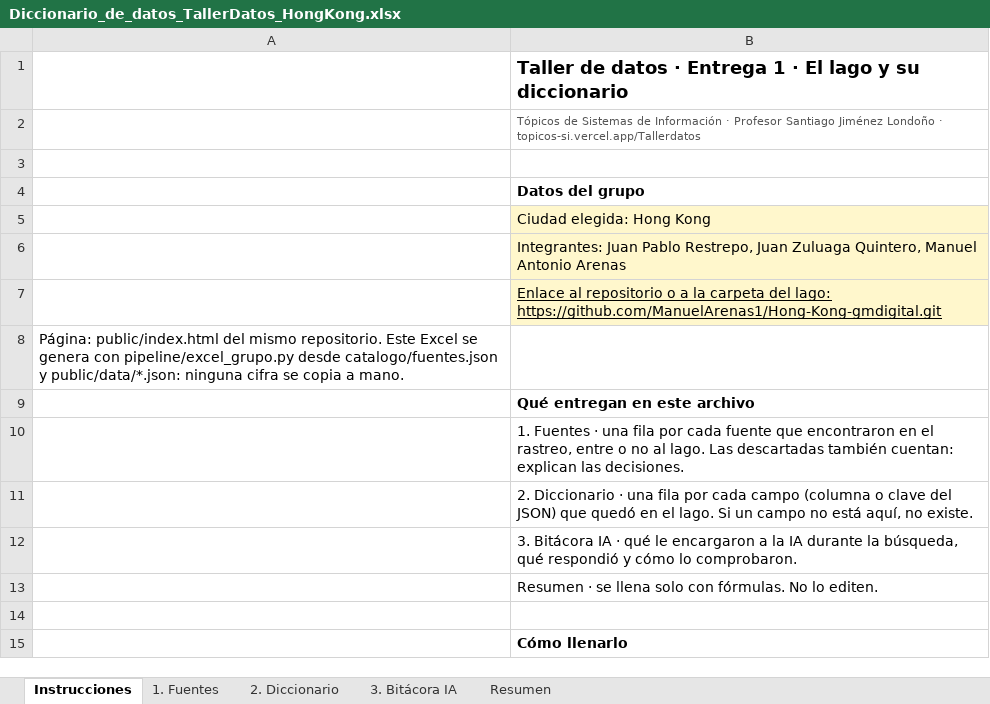
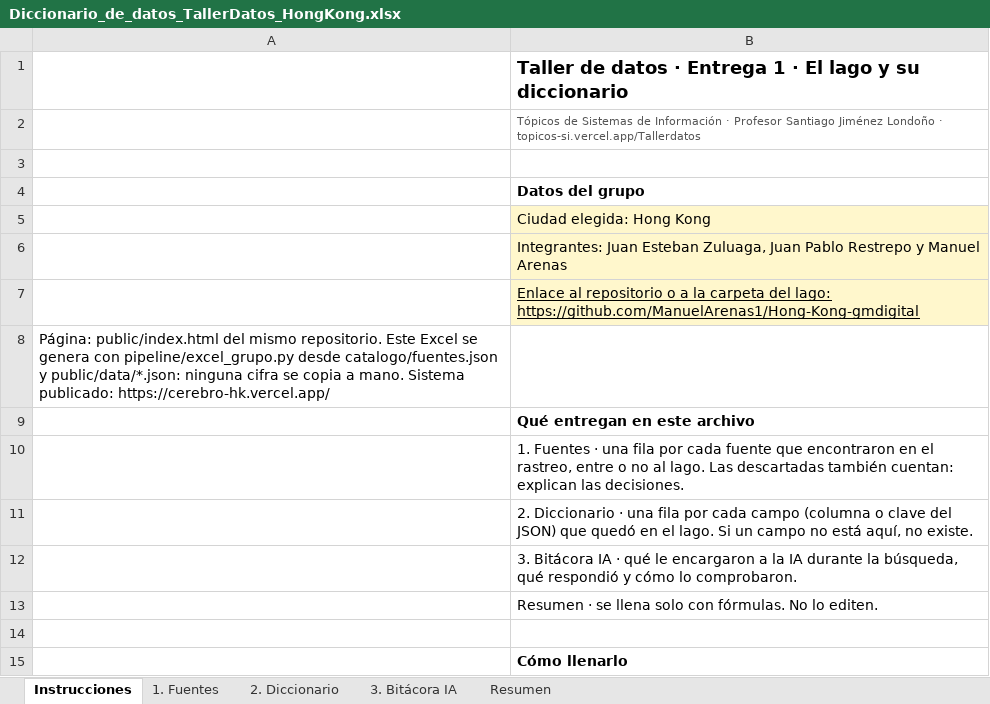
Before and after one commit to ManuelArenas1/Hong-Kong-gmdigital, an Excel workbook: catalogo/Diccionario_de_datos_TallerDatos_HongKong.xlsx, sheet Instrucciones, drawn as a sheet; only a part is shown; values as stored, in another font and other column widths than the file's, no borders; the diff names each change by its address in the sheet, - before the commit and + after, or states it on an @@ line.

```diff
--- a/catalogo/Diccionario_de_datos_TallerDatos_HongKong.xlsx (sheet Instrucciones)
+++ b/catalogo/Diccionario_de_datos_TallerDatos_HongKong.xlsx (sheet Instrucciones)
-B6: Integrantes: Juan Pablo Restrepo, Juan Zuluaga Quintero, Manuel Antonio Arenas
+B6: Integrantes: Juan Esteban Zuluaga, Juan Pablo Restrepo y Manuel Arenas
-B7: …del lago: https://github.com/ManuelArenas1/Hong-Kong-gmdigital.git
+B7: …del lago: https://github.com/ManuelArenas1/Hong-Kong-gmdigital
-A8: …a mano.
+A8: …a mano. Sistema publicado: https://cerebro-hk.vercel.app/
```
Also changed, not shown: sheet 2. Diccionario, sheet 3. Bitácora IA, sheet Resumen, 24 other files.
